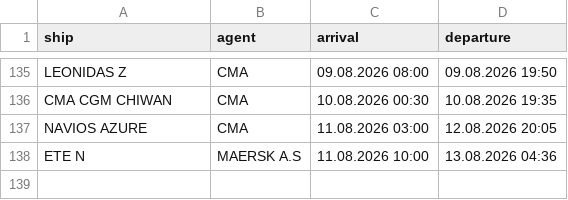
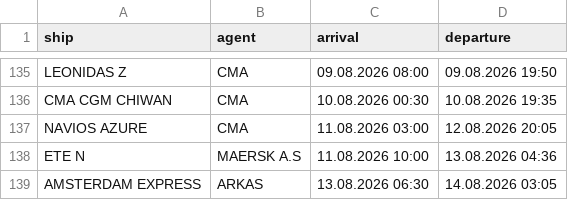
Before and after one commit to biodread35/GemiTakip, a CSV file: data/departures.csv, drawn as a sheet; only a part is shown, gaps mark what is left out.

```diff
--- a/data/departures.csv
+++ b/data/departures.csv
@@ -138 +138,2 @@ NAVIOS AZURE,CMA,11.08.2026 03:00,12.08.2026 20:05
 ETE N,MAERSK A.S,11.08.2026 10:00,13.08.2026 04:36
+AMSTERDAM EXPRESS,ARKAS,13.08.2026 06:30,14.08.2026 03:05
```
